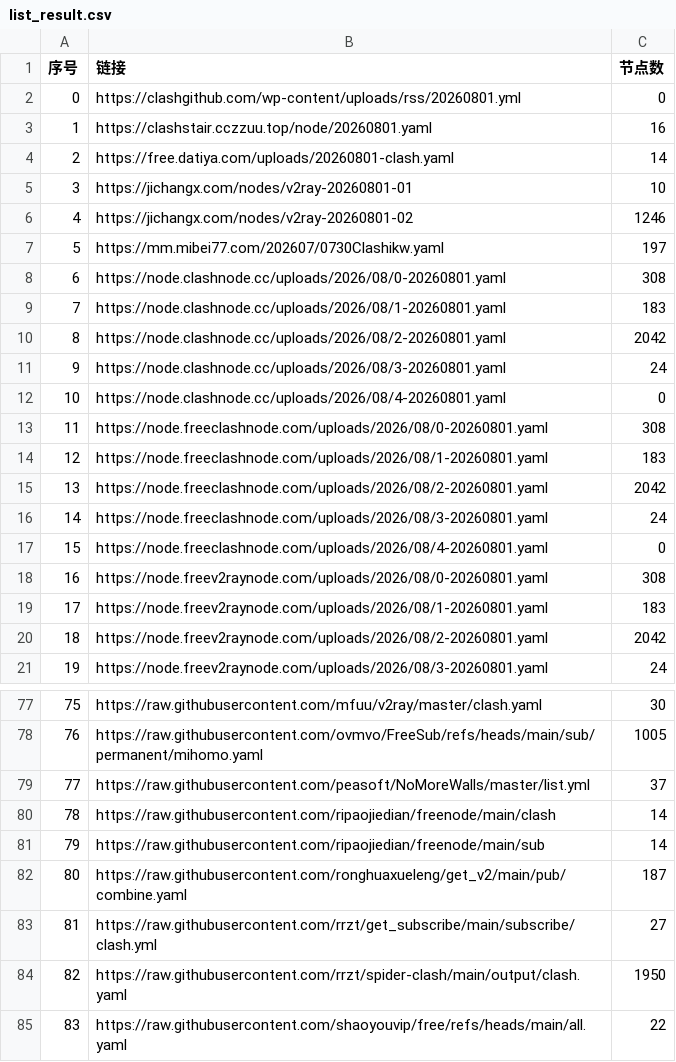
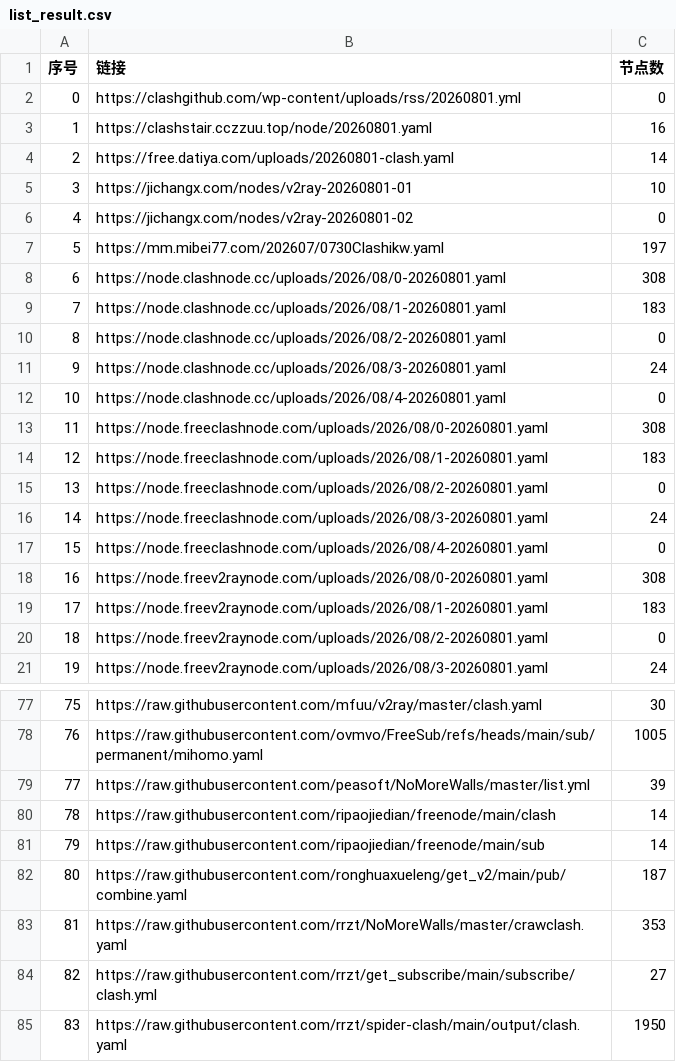
Before and after one commit to rrzt/NoMoreWalls, a CSV file: list_result.csv, drawn as a sheet; only a part is shown, gaps mark what is left out; the shorter side is filled out with more unchanged rows; addresses are those after the commit; the diff covers the shown part only; the diff names each change by its address in the sheet, - before the commit and + after, or states it on an @@ line.

```diff
--- a/list_result.csv
+++ b/list_result.csv
-C6 (节点数): 1246
+C6 (节点数): 0
-C10 (节点数): 2042
+C10 (节点数): 0
-C15 (节点数): 2042
+C15 (节点数): 0
-C20 (节点数): 2042
+C20 (节点数): 0
-C79 (节点数): 37
+C79 (节点数): 39
+row 83: 81 | https://raw.githubusercontent.com/rrzt/NoMoreWalls/master/crawclash.yaml | 353
@@ column A (序号) renumbered between rows 84 and 96 @@
```
Also changed, not shown: 2 edited cells elsewhere in this file, 39 other files.
